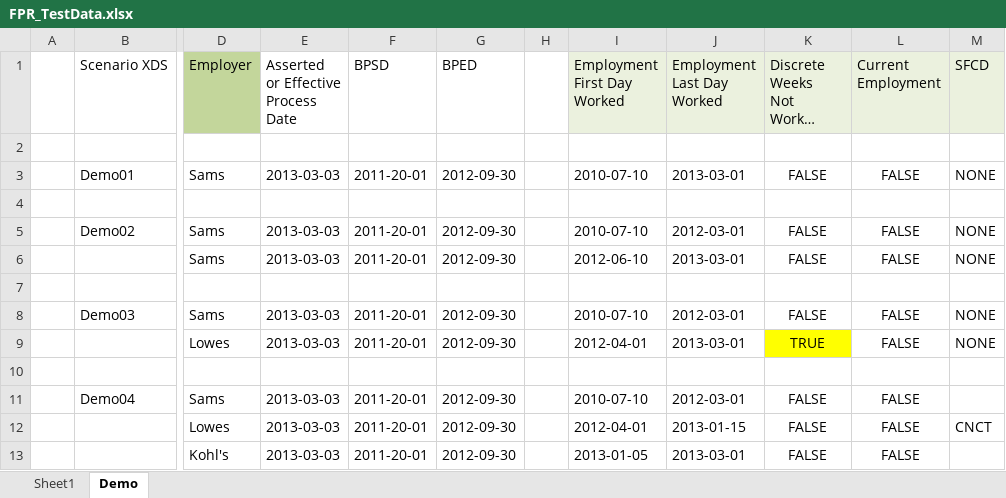
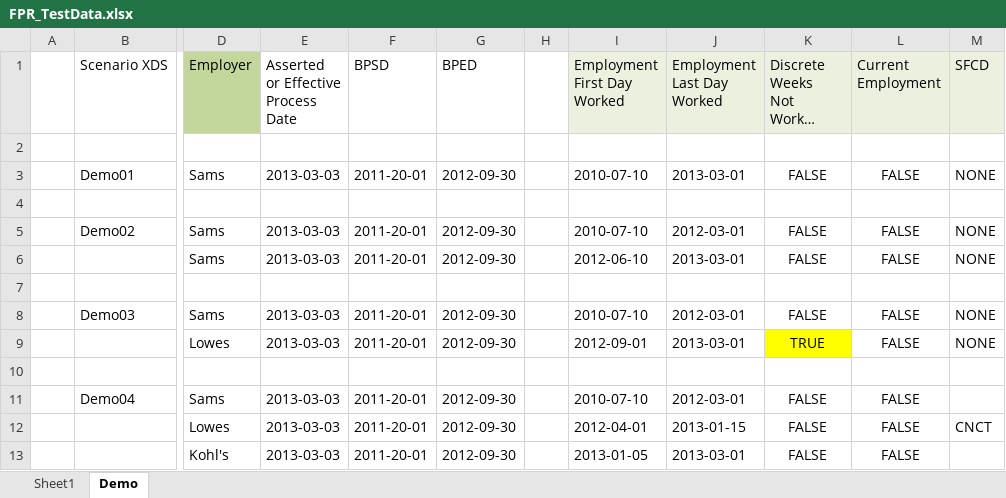
Before and after one commit to JohnSchuster/KY_Rulebase, an Excel workbook: ky_fpr/TestCases/FPR_TestData.xlsx, sheet Demo, drawn as a sheet; only a part is shown, gaps mark what is left out; long unchanged cells end in …; values as stored, in another font and other column widths than the file's, no borders; the diff names each change by its address in the sheet, - before the commit and + after, or states it on an @@ line.

Commit message:
Demo03 Working

```diff
--- a/ky_fpr/TestCases/FPR_TestData.xlsx (sheet Demo)
+++ b/ky_fpr/TestCases/FPR_TestData.xlsx (sheet Demo)
-I9 (Employment First Day Worked): 2012-04-01
+I9 (Employment First Day Worked): 2012-09-01
```
Also changed, not shown: 16 other files.
